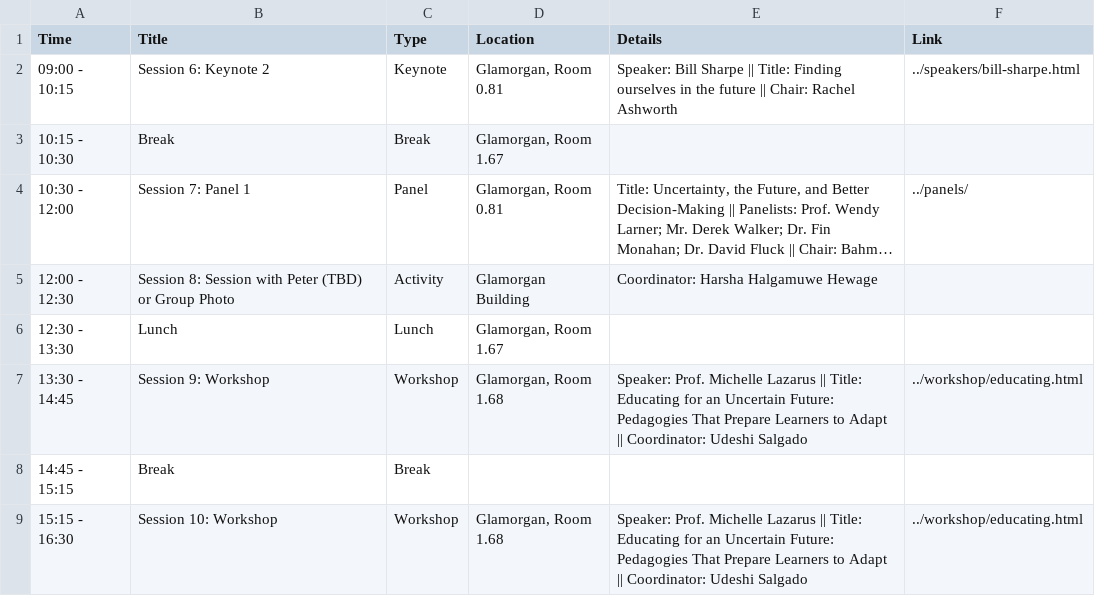
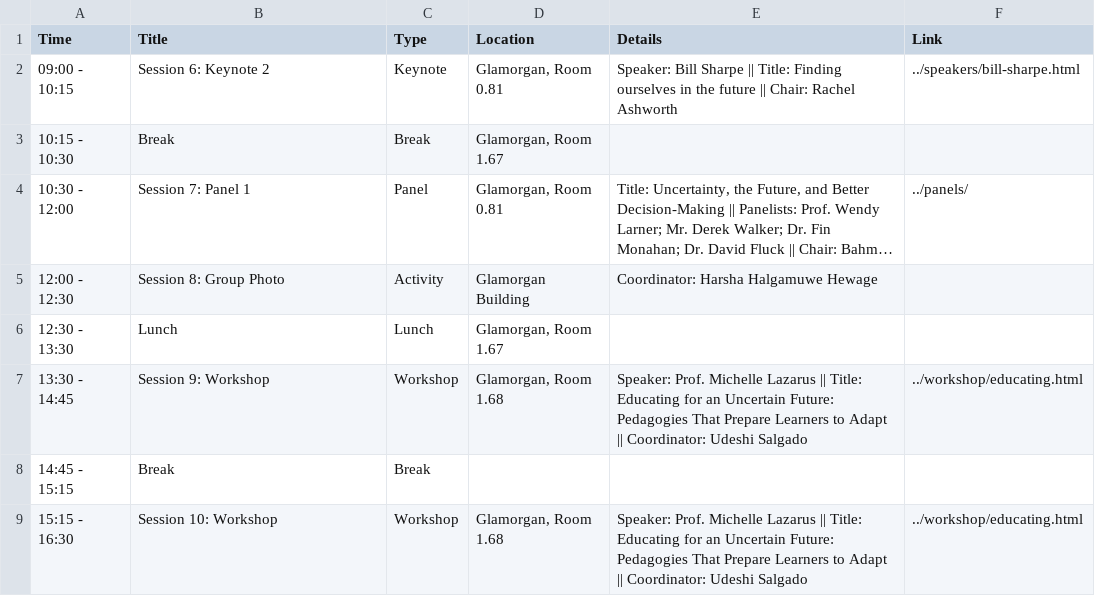
Before and after one commit to dl4sg-summer-school/dl4sg-summer-school.github.io, a CSV file: program/data/day2.csv, drawn as a sheet; long unchanged cells end in …; the diff names each change by its address in the sheet, - before the commit and + after, or states it on an @@ line.

```diff
--- a/program/data/day2.csv
+++ b/program/data/day2.csv
-B5 (Title): Session 8: Session with Peter (TBD) or Group Photo
+B5 (Title): Session 8: Group Photo
```
Also changed, not shown: program/data/day1.csv, program/data/day3.csv, 6 other files.
